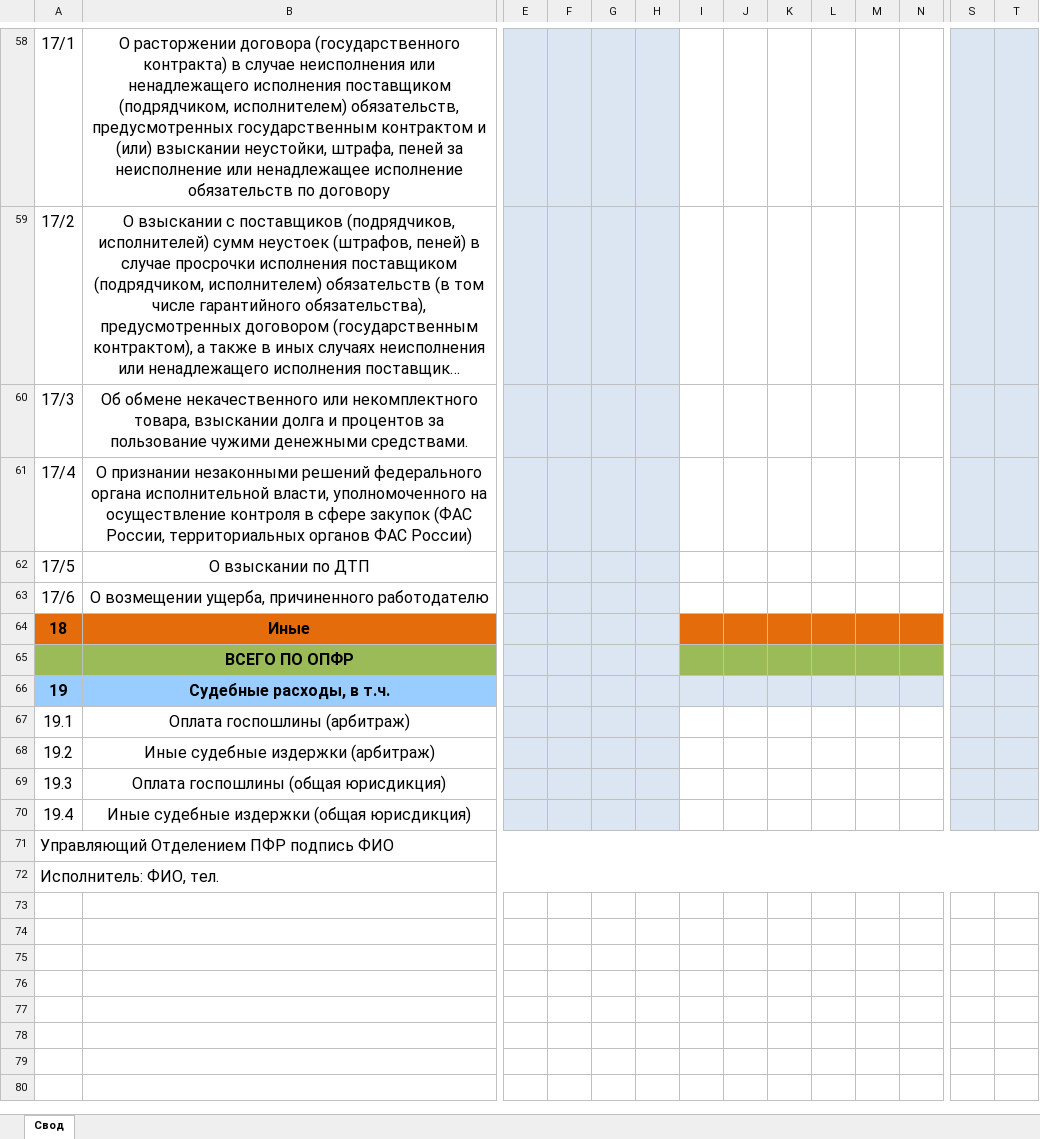
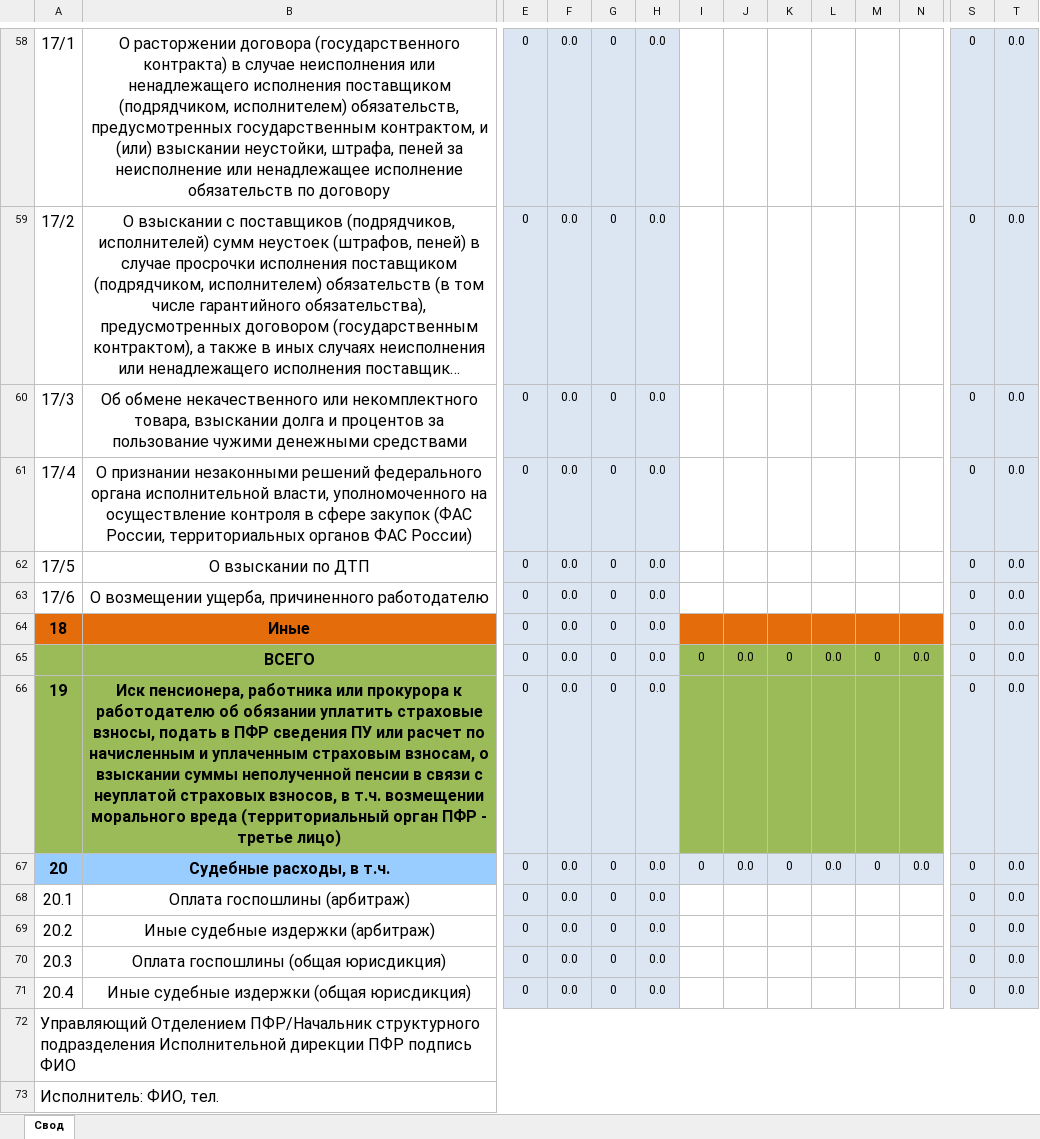
Before and after one commit to romashka77/Svr.Net, an Excel workbook: Svr.Web/wwwroot/Templates/0901.xlsx, sheet Свод, drawn as a sheet; only a part is shown, gaps mark what is left out; long unchanged cells end in …; values as stored, in another font and other column widths than the file's, no borders; removed rows and columns are numbered as before the commit, all else as after; rows hold the shown columns only; the diff covers the shown part only; the diff names each change by its address in the sheet, - before the commit and + after, or states it on an @@ line.

```diff
--- a/Svr.Web/wwwroot/Templates/0901.xlsx (sheet Свод)
+++ b/Svr.Web/wwwroot/Templates/0901.xlsx (sheet Свод)
-B58: …предусмотренных государственным контрактом и (или)…
+B58: …предусмотренных государственным контрактом, и (или)…
-E58:E64: (empty)
+E58:E64: 0
-F58:F64: (empty)
+F58:F64: 0.0
-G58:G64: (empty)
+G58:G64: 0
-H58:H64: (empty)
+H58:H64: 0.0
-S58:S64: (empty)
+S58:S64: 0
-T58:T64: (empty)
+T58:T64: 0.0
-B60: …чужими денежными средствами.
+B60: …чужими денежными средствами
-row 65:  | ВСЕГО ПО ОПФР
+row 65:  | ВСЕГО | 0 | 0.0 | 0 | 0.0 | 0 | 0.0 | 0 | 0.0 | 0 | 0.0 | 0 | 0.0
-A66:B66 fill: #99CCFF
+A66:B66 fill: #9BBB59
-B66: Судебные расходы, в т.ч.
+B66: Иск пенсионера, работника или прокурора к работодателю об обязании уплатить страховые взносы, подать в ПФР сведения ПУ или расчет по начисленным и уплаченным страховым взносам, о взыскании суммы неполученной пенсии в связи с неуплатой страховых взносов, в т.ч. возмещении морального вреда (территориальный орган ПФР - третье лицо)
-E66: (empty)
+E66: 0
-F66: (empty)
+F66: 0.0
-G66: (empty)
+G66: 0
-H66: (empty)
+H66: 0.0
-I66:N66 fill: #DCE6F2
+I66:N66 fill: #9BBB59
-S66: (empty)
+S66: 0
-T66: (empty)
+T66: 0.0
-row 67: 19.1 | Оплата госпошлины (арбитраж)
-row 68: 19.2 | Иные судебные издержки (арбитраж)
-row 69: 19.3 | Оплата госпошлины (общая юрисдикция)
-row 70: 19.4 | Иные судебные издержки (общая юрисдикция)
+row 67: 20 | Судебные расходы, в т.ч. | 0 | 0.0 | 0 | 0.0 | 0 | 0.0 | 0 | 0.0 | 0 | 0.0 | 0 | 0.0
+row 68: 20.1 | Оплата госпошлины (арбитраж) | 0 | 0.0 | 0 | 0.0 |  |  |  |  |  |  | 0 | 0.0
+row 69: 20.2 | Иные судебные издержки (арбитраж) | 0 | 0.0 | 0 | 0.0 |  |  |  |  |  |  | 0 | 0.0
+row 70: 20.3 | Оплата госпошлины (общая юрисдикция) | 0 | 0.0 | 0 | 0.0 |  |  |  |  |  |  | 0 | 0.0
+row 71: 20.4 | Иные судебные издержки (общая юрисдикция) | 0 | 0.0 | 0 | 0.0 |  |  |  |  |  |  | 0 | 0.0
-A72: Управляющий Отделением ПФР подпись…
+A72: Управляющий Отделением ПФР/Начальник структурного подразделения Исполнительной дирекции ПФР подпись…
```
Also changed, not shown: 4 added rows, 4 removed rows, 266 edited cells and cell formats elsewhere in this sheet, Svr.Web/wwwroot/Templates/0902.xlsx, 18 other files.
